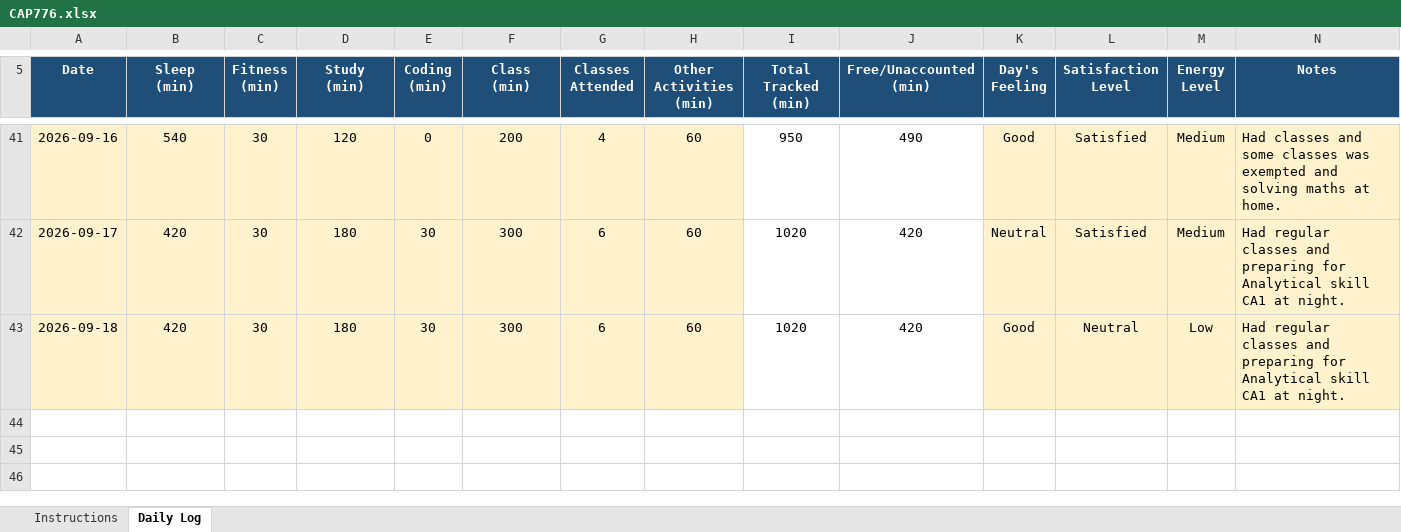
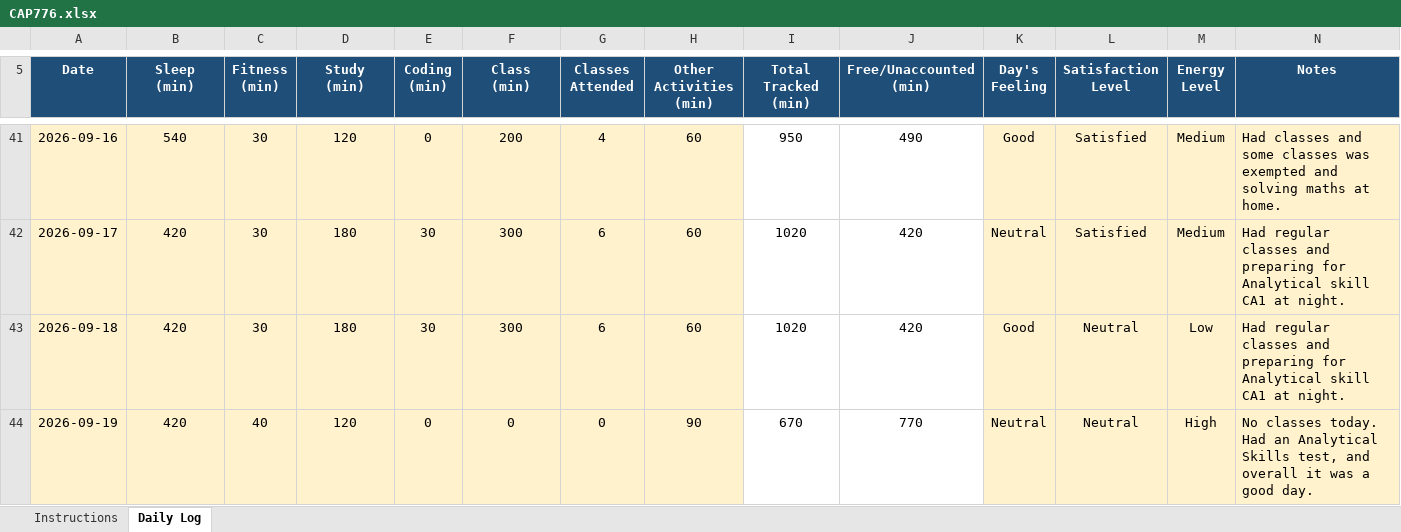
Before and after one commit to anishmm098/daily-routine, an Excel workbook: CAP776.xlsx, sheet Daily Log, drawn as a sheet; only a part is shown, gaps mark what is left out; values as stored, in another font and other column widths than the file's, no borders; conditional formats not drawn; the diff names each change by its address in the sheet, - before the commit and + after, or states it on an @@ line.

Commit message:
Update CAP776.xlsx

```diff
--- a/CAP776.xlsx (sheet Daily Log)
+++ b/CAP776.xlsx (sheet Daily Log)
+row 44: 2026-09-19 | 420 | 40 | 120 | 0 | 0 | 0 | 90 | 670 | 770 | Neutral | Neutral | High | No classes today. Had an Analytical Skills test, and overall it was a good day.
```
